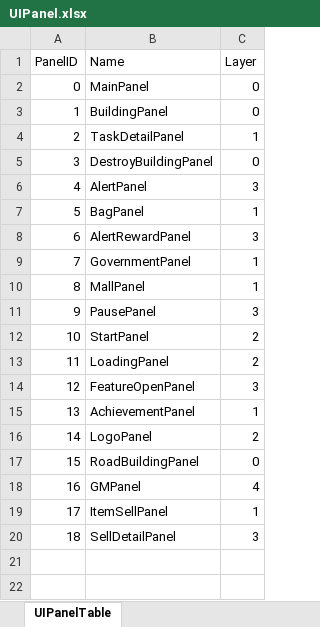
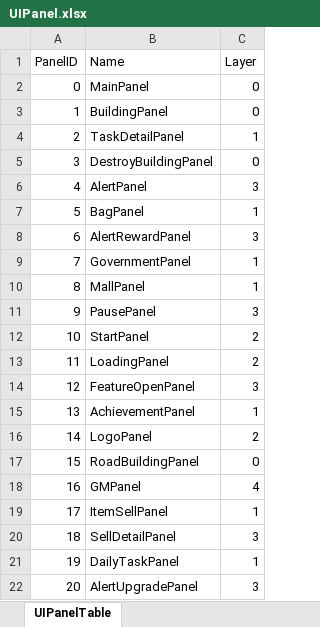
Before and after one commit to syc0521/SimulationGame, an Excel workbook: Assets/Configs/RawTable/UIPanel.xlsx, sheet UIPanelTable, drawn as a sheet; values as stored, in another font and other column widths than the file's, no borders; table styles not drawn; the diff names each change by its address in the sheet, - before the commit and + after, or states it on an @@ line.

```diff
--- a/Assets/Configs/RawTable/UIPanel.xlsx (sheet UIPanelTable)
+++ b/Assets/Configs/RawTable/UIPanel.xlsx (sheet UIPanelTable)
+row 21: 19 | DailyTaskPanel | 1
+row 22: 20 | AlertUpgradePanel | 3
```
Also changed, not shown: Assets/Configs/RawTable/BuildingTable.xlsx, Assets/Configs/RawTable/FeatureOpen.xlsx, 24 other files.
